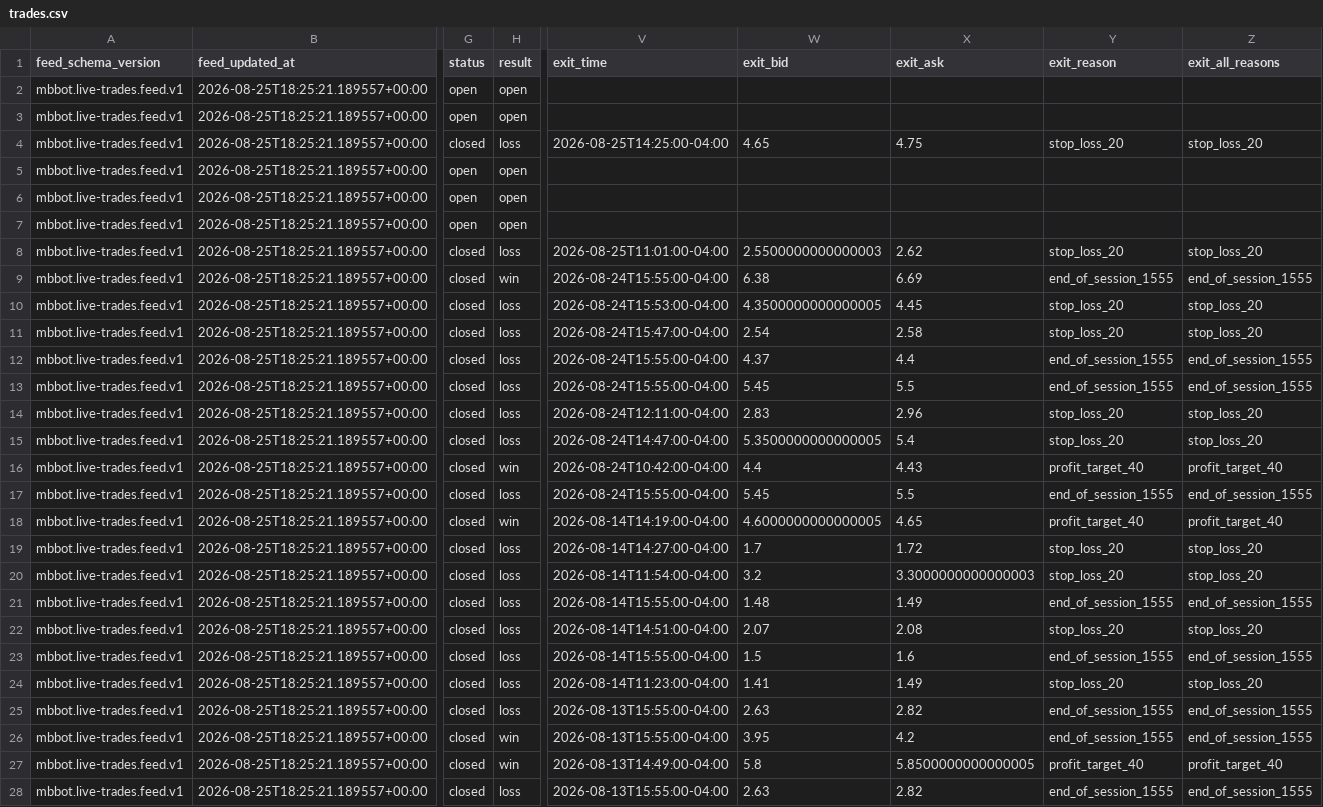
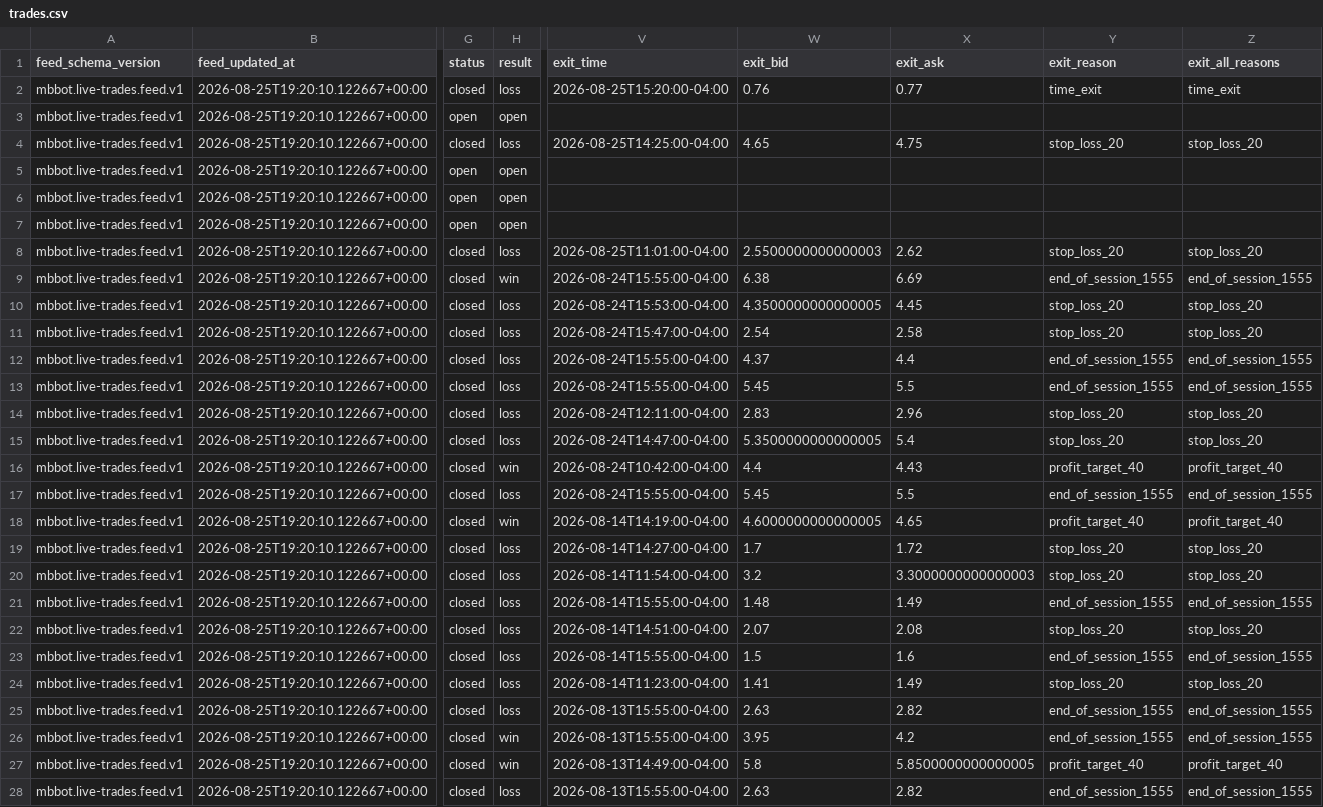
Before and after one commit to meshTHEgreat/MBbot, a CSV file: feed/trades.csv, drawn as a sheet; only a part is shown, gaps mark what is left out; the diff covers the shown part only; the diff names each change by its address in the sheet, - before the commit and + after, or states it on an @@ line.

Commit message:
Update live trade ledger 2026-08-25T19:20:10.122667+00:00

```diff
--- a/feed/trades.csv
+++ b/feed/trades.csv
-B2:B28 (feed_updated_at): 2026-08-25T18:25:21.189557+00:00
+B2:B28 (feed_updated_at): 2026-08-25T19:20:10.122667+00:00
-G2 (status): open
+G2 (status): closed
-H2 (result): open
+H2 (result): loss
-V2 (exit_time): (empty)
+V2 (exit_time): 2026-08-25T15:20:00-04:00
-W2 (exit_bid): (empty)
+W2 (exit_bid): 0.76
-X2 (exit_ask): (empty)
+X2 (exit_ask): 0.77
-Y2 (exit_reason): (empty)
+Y2 (exit_reason): time_exit
-Z2 (exit_all_reasons): (empty)
+Z2 (exit_all_reasons): time_exit
```
Also changed, not shown: 62 edited cells elsewhere in this file, 2 other files.
